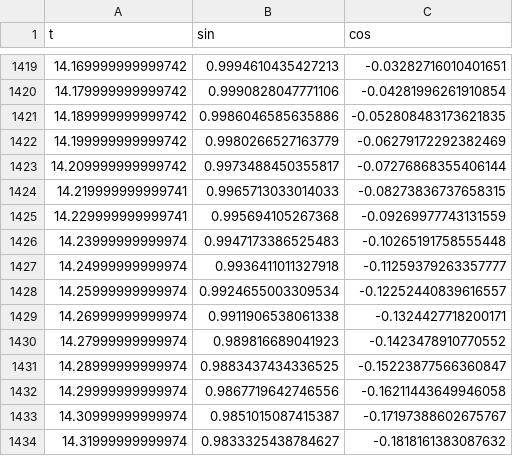
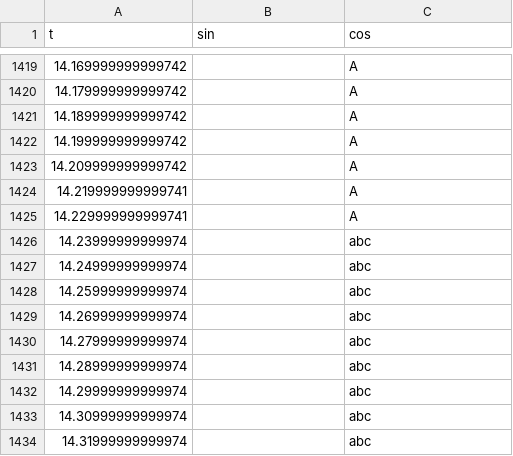
Before and after one commit to adrianscheit/web-csv-viewer, a CSV file: pages/sample.csv, drawn as a sheet; only a part is shown, gaps mark what is left out; the diff covers the shown part only.

```diff
--- a/pages/sample.csv
+++ b/pages/sample.csv
@@ -1419,16 +1419,16 @@ t,sin,cos
-14.169999999999742,0.9994610435427213,-0.03282716010401651
-14.179999999999742,0.9990828047771106,-0.04281996261910854
-14.189999999999742,0.9986046585635886,-0.052808483173621835
-14.199999999999742,0.9980266527163779,-0.06279172292382469
-14.209999999999742,0.9973488450355817,-0.07276868355406144
-14.219999999999741,0.9965713033014033,-0.08273836737658315
-14.229999999999741,0.995694105267368,-0.09269977743131559
-14.23999999999974,0.9947173386525483,-0.10265191758555448
-14.24999999999974,0.9936411011327918,-0.11259379263357777
-14.25999999999974,0.9924655003309534,-0.12252440839616557
-14.26999999999974,0.9911906538061338,-0.1324427718200171
-14.27999999999974,0.989816689041923,-0.1423478910770552
-14.28999999999974,0.9883437434336525,-0.15223877566360847
-14.29999999999974,0.9867719642746556,-0.16211443649946058
-14.30999999999974,0.9851015087415387,-0.17197388602675767
-14.31999999999974,0.9833325438784627,-0.1818161383087632
+14.169999999999742,,A
+14.179999999999742,,A
+14.189999999999742,,A
+14.199999999999742,,A
+14.209999999999742,,A
+14.219999999999741,,A
+14.229999999999741,,A
+14.23999999999974,,abc
+14.24999999999974,,abc
+14.25999999999974,,abc
+14.26999999999974,,abc
+14.27999999999974,,abc
+14.28999999999974,,abc
+14.29999999999974,,abc
+14.30999999999974,,abc
+14.31999999999974,,abc
```
Also changed, not shown: 68 edited cells elsewhere in this file, 2 other files.
